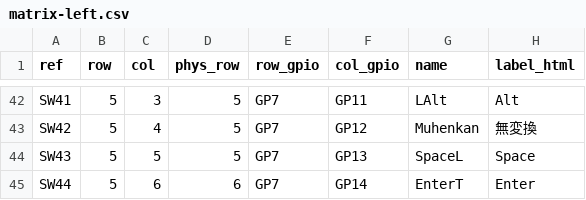
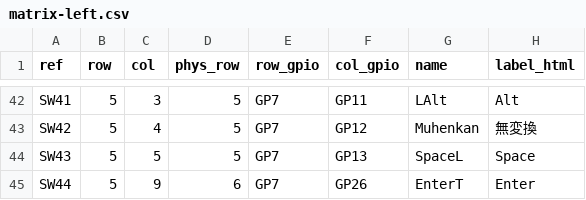
Before and after one commit to uskanda/uskn75-kb, a CSV file: matrix-left.csv, drawn as a sheet; only a part is shown, gaps mark what is left out; the diff names each change by its address in the sheet, - before the commit and + after, or states it on an @@ line.

```diff
--- a/matrix-left.csv
+++ b/matrix-left.csv
-C45 (col): 6
+C45 (col): 9
-F45 (col_gpio): GP14
+F45 (col_gpio): GP26
```
Also changed, not shown: 3 other files.
